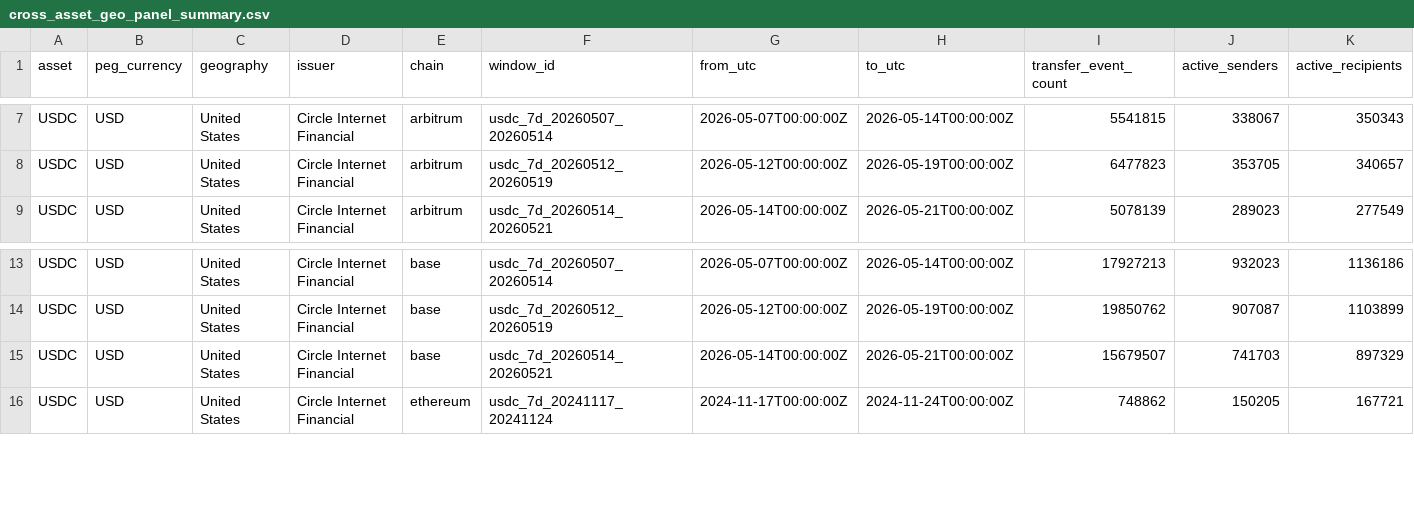
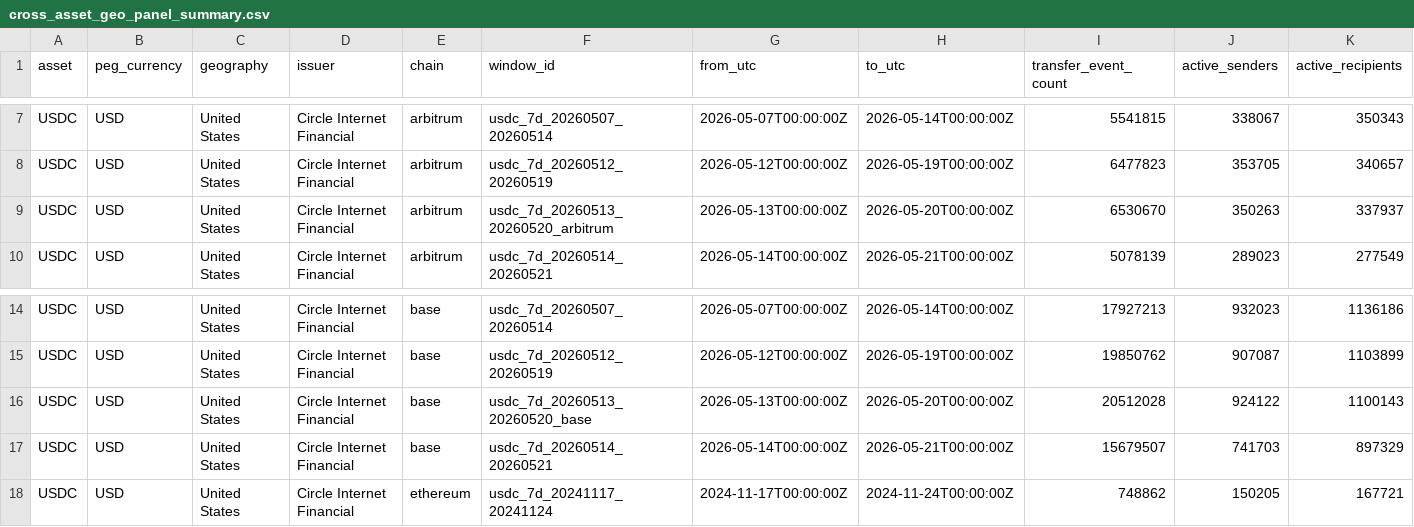
Before and after one commit to egpivo/stablecoin-audit, a CSV file: data/benchmarks/cross_asset_geo_panel_summary.csv, drawn as a sheet; only a part is shown, gaps mark what is left out; rows hold the shown columns only; the diff names each change by its address in the sheet, - before the commit and + after, or states it on an @@ line.

Commit message:
CHG: add the evidence summary

```diff
--- a/data/benchmarks/cross_asset_geo_panel_summary.csv
+++ b/data/benchmarks/cross_asset_geo_panel_summary.csv
+row 9: USDC | USD | United States | Circle Internet Financial | arbitrum | usdc_7d_20260513_20260520_arbitrum | 2026-05-13T00:00:00Z | 2026-05-20T00:00:00Z | 6530670 | 350263 | 337937
+row 16: USDC | USD | United States | Circle Internet Financial | base | usdc_7d_20260513_20260520_base | 2026-05-13T00:00:00Z | 2026-05-20T00:00:00Z | 20512028 | 924122 | 1100143
```
Also changed, not shown: 14 other files.
